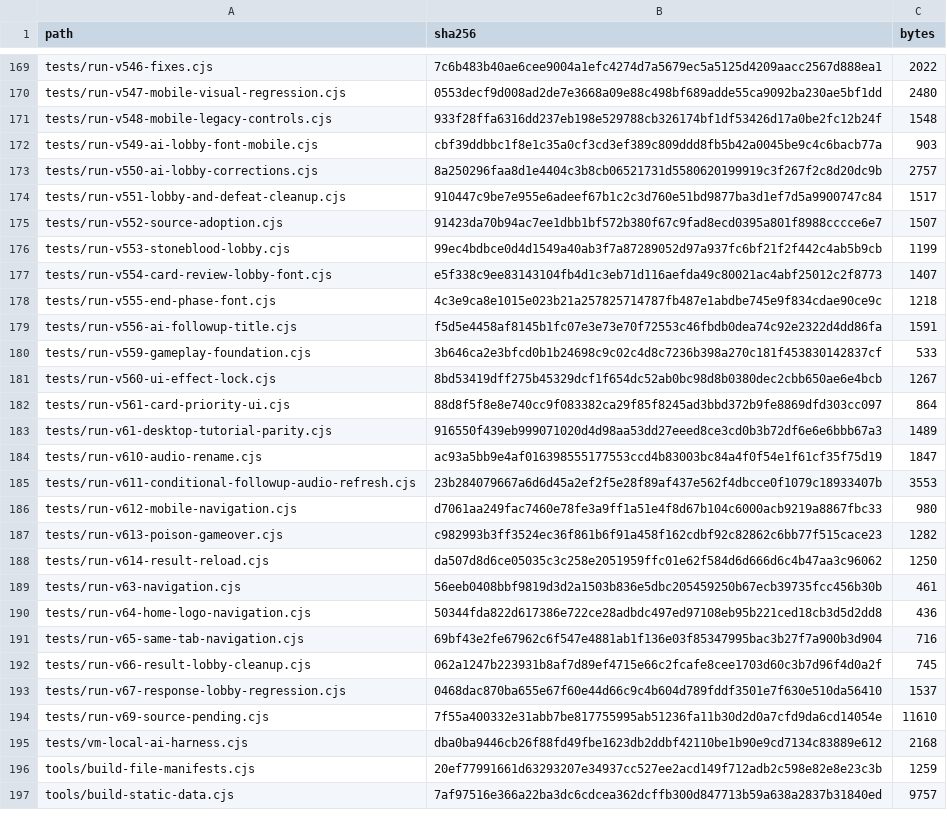
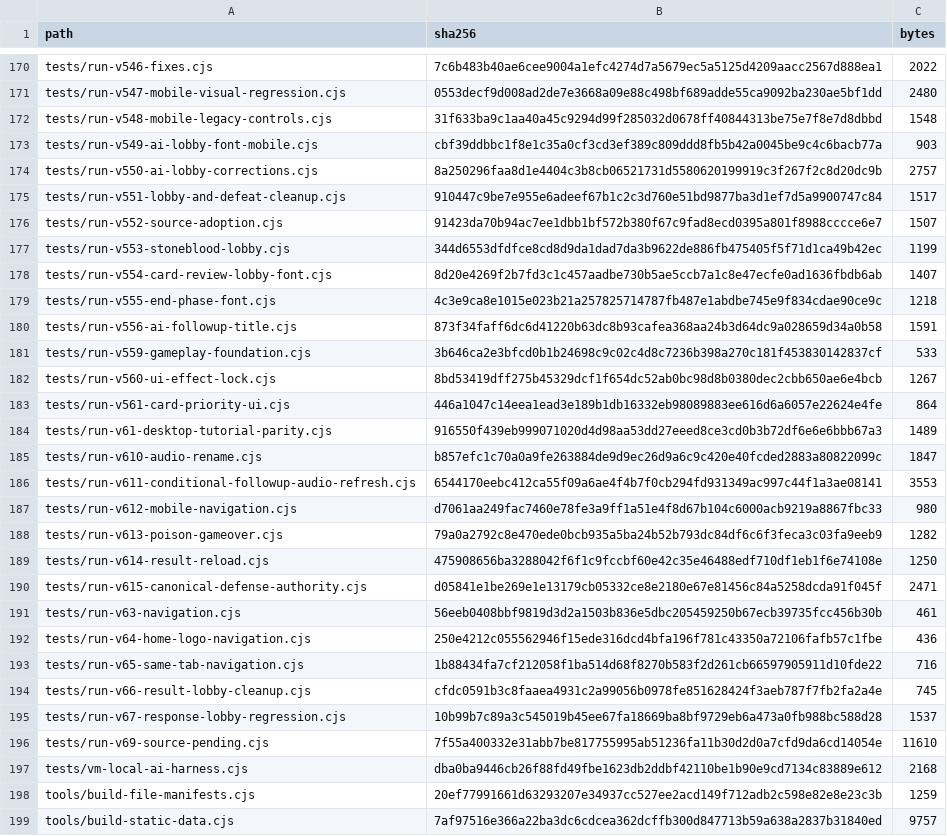
Before and after one commit to GrandisLegacyTCG/Grandis-Legacy-VS-AI, a CSV file: FILE_MANIFEST_SHA256.csv, drawn as a sheet; only a part is shown, gaps mark what is left out; the diff covers the shown part only.

```diff
--- a/FILE_MANIFEST_SHA256.csv
+++ b/FILE_MANIFEST_SHA256.csv
@@ -170,3 +171,3 @@ tests/run-v546-fixes.cjs,7c6b483b40ae6cee9004a1efc4274d7a5679ec5a5125d4209aacc25
 tests/run-v547-mobile-visual-regression.cjs,0553decf9d008ad2de7e3668a09e88c498bf689adde55ca9092ba230ae5bf1dd,2480
-tests/run-v548-mobile-legacy-controls.cjs,933f28ffa6316dd237eb198e529788cb326174bf1df53426d17a0be2fc12b24f,1548
+tests/run-v548-mobile-legacy-controls.cjs,31f633ba9c1aa40a45c9294d99f285032d0678ff40844313be75e7f8e7d8dbbd,1548
 tests/run-v549-ai-lobby-font-mobile.cjs,cbf39ddbbc1f8e1c35a0cf3cd3ef389c809ddd8fb5b42a0045be9c4c6bacb77a,903
@@ -175,20 +176,21 @@ tests/run-v551-lobby-and-defeat-cleanup.cjs,910447c9be7e955e6adeef67b1c2c3d760e5
 tests/run-v552-source-adoption.cjs,91423da70b94ac7ee1dbb1bf572b380f67c9fad8ecd0395a801f8988cccce6e7,1507
-tests/run-v553-stoneblood-lobby.cjs,99ec4bdbce0d4d1549a40ab3f7a87289052d97a937fc6bf21f2f442c4ab5b9cb,1199
-tests/run-v554-card-review-lobby-font.cjs,e5f338c9ee83143104fb4d1c3eb71d116aefda49c80021ac4abf25012c2f8773,1407
+tests/run-v553-stoneblood-lobby.cjs,344d6553dfdfce8cd8d9da1dad7da3b9622de886fb475405f5f71d1ca49b42ec,1199
+tests/run-v554-card-review-lobby-font.cjs,8d20e4269f2b7fd3c1c457aadbe730b5ae5ccb7a1c8e47ecfe0ad1636fbdb6ab,1407
 tests/run-v555-end-phase-font.cjs,4c3e9ca8e1015e023b21a257825714787fb487e1abdbe745e9f834cdae90ce9c,1218
-tests/run-v556-ai-followup-title.cjs,f5d5e4458af8145b1fc07e3e73e70f72553c46fbdb0dea74c92e2322d4dd86fa,1591
+tests/run-v556-ai-followup-title.cjs,873f34faff6dc6d41220b63dc8b93cafea368aa24b3d64dc9a028659d34a0b58,1591
 tests/run-v559-gameplay-foundation.cjs,3b646ca2e3bfcd0b1b24698c9c02c4d8c7236b398a270c181f453830142837cf,533
 tests/run-v560-ui-effect-lock.cjs,8bd53419dff275b45329dcf1f654dc52ab0bc98d8b0380dec2cbb650ae6e4bcb,1267
-tests/run-v561-card-priority-ui.cjs,88d8f5f8e8e740cc9f083382ca29f85f8245ad3bbd372b9fe8869dfd303cc097,864
+tests/run-v561-card-priority-ui.cjs,446a1047c14eea1ead3e189b1db16332eb98089883ee616d6a6057e22624e4fe,864
 tests/run-v61-desktop-tutorial-parity.cjs,916550f439eb999071020d4d98aa53dd27eeed8ce3cd0b3b72df6e6e6bbb67a3,1489
-tests/run-v610-audio-rename.cjs,ac93a5bb9e4af016398555177553ccd4b83003bc84a4f0f54e1f61cf35f75d19,1847
-tests/run-v611-conditional-followup-audio-refresh.cjs,23b284079667a6d6d45a2ef2f5e28f89af437e562f4dbcce0f1079c18933407b,3553
+tests/run-v610-audio-rename.cjs,b857efc1c70a0a9fe263884de9d9ec26d9a6c9c420e40fcded2883a80822099c,1847
+tests/run-v611-conditional-followup-audio-refresh.cjs,6544170eebc412ca55f09a6ae4f4b7f0cb294fd931349ac997c44f1a3ae08141,3553
 tests/run-v612-mobile-navigation.cjs,d7061aa249fac7460e78fe3a9ff1a51e4f8d67b104c6000acb9219a8867fbc33,980
-tests/run-v613-poison-gameover.cjs,c982993b3ff3524ec36f861b6f91a458f162cdbf92c82862c6bb77f515cace23,1282
-tests/run-v614-result-reload.cjs,da507d8d6ce05035c3c258e2051959ffc01e62f584d6d666d6c4b47aa3c96062,1250
+tests/run-v613-poison-gameover.cjs,79a0a2792c8e470ede0bcb935a5ba24b52b793dc84df6c6f3feca3c03fa9eeb9,1282
+tests/run-v614-result-reload.cjs,475908656ba3288042f6f1c9fccbf60e42c35e46488edf710df1eb1f6e74108e,1250
+tests/run-v615-canonical-defense-authority.cjs,d05841e1be269e1e13179cb05332ce8e2180e67e81456c84a5258dcda91f045f,2471
 tests/run-v63-navigation.cjs,56eeb0408bbf9819d3d2a1503b836e5dbc205459250b67ecb39735fcc456b30b,461
-tests/run-v64-home-logo-navigation.cjs,50344fda822d617386e722ce28adbdc497ed97108eb95b221ced18cb3d5d2dd8,436
-tests/run-v65-same-tab-navigation.cjs,69bf43e2fe67962c6f547e4881ab1f136e03f85347995bac3b27f7a900b3d904,716
-tests/run-v66-result-lobby-cleanup.cjs,062a1247b223931b8af7d89ef4715e66c2fcafe8cee1703d60c3b7d96f4d0a2f,745
-tests/run-v67-response-lobby-regression.cjs,0468dac870ba655e67f60e44d66c9c4b604d789fddf3501e7f630e510da56410,1537
+tests/run-v64-home-logo-navigation.cjs,250e4212c055562946f15ede316dcd4bfa196f781c43350a72106fafb57c1fbe,436
+tests/run-v65-same-tab-navigation.cjs,1b88434fa7cf212058f1ba514d68f8270b583f2d261cb66597905911d10fde22,716
+tests/run-v66-result-lobby-cleanup.cjs,cfdc0591b3c8faaea4931c2a99056b0978fe851628424f3aeb787f7fb2fa2a4e,745
+tests/run-v67-response-lobby-regression.cjs,10b99b7c89a3c545019b45ee67fa18669ba8bf9729eb6a473a0fb988bc588d28,1537
 tests/run-v69-source-pending.cjs,7f55a400332e31abb7be817755995ab51236fa11b30d2d0a7cfd9da6cd14054e,11610
```
Also changed, not shown: 4 added rows and 33 edited cells elsewhere in this file, tutorial/FILE_MANIFEST_SHA256.csv, 35 other files.
